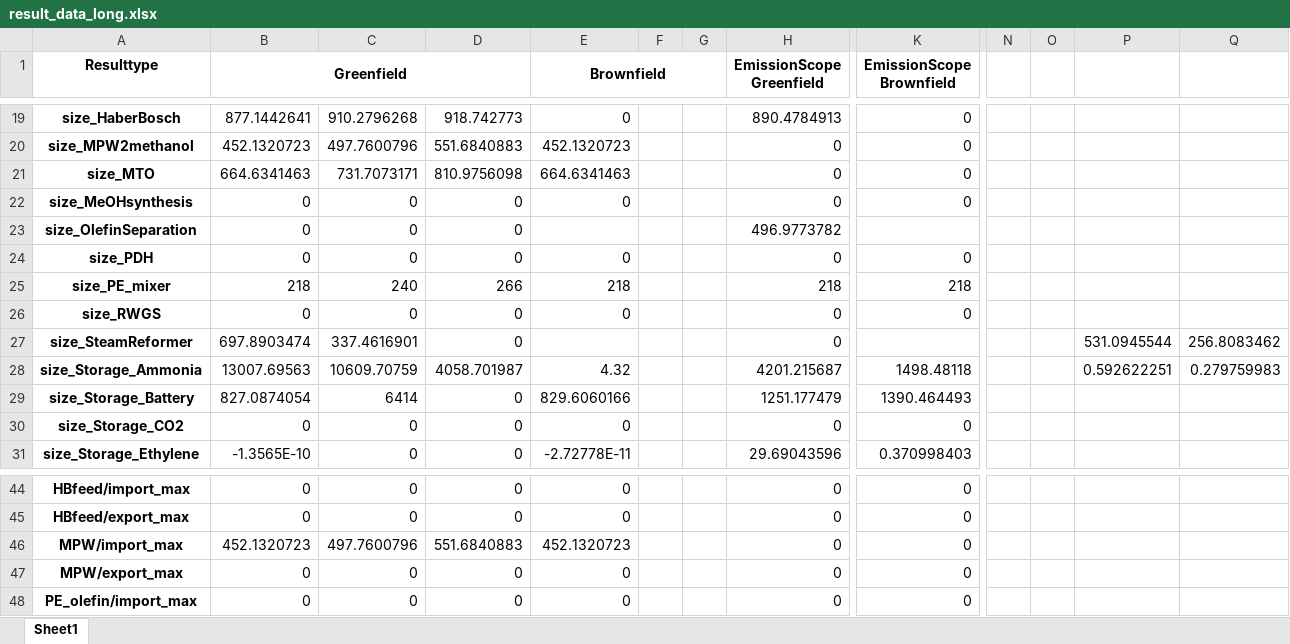
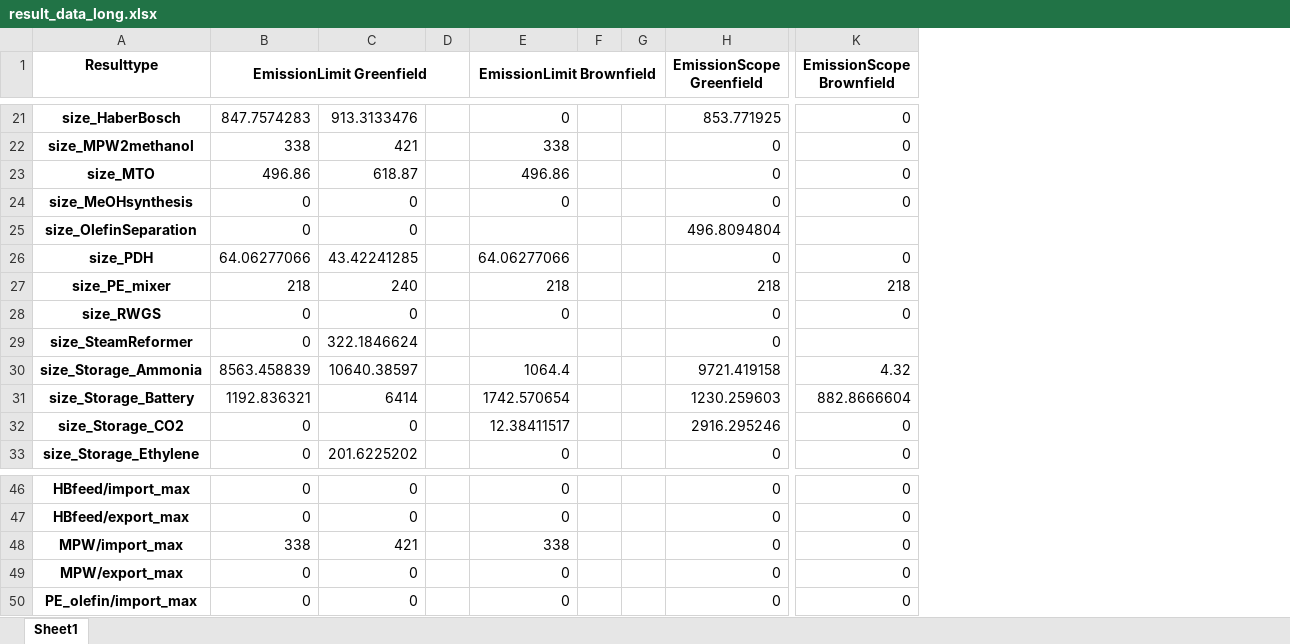
Before and after one commit to julia1071/AdOpT-NET0_ModelLink, an Excel workbook: Plotting/result_data_long.xlsx, sheet Sheet1, drawn as a sheet; only a part is shown, gaps mark what is left out; values as stored, in another font and other column widths than the file's, no borders; removed rows and columns are numbered as before the commit, all else as after; the diff covers the shown part only; the diff names each change by its address in the sheet, - before the commit and + after, or states it on an @@ line.

```diff
--- a/Plotting/result_data_long.xlsx (sheet Sheet1)
+++ b/Plotting/result_data_long.xlsx (sheet Sheet1)
-column D, rows 19-31: 918.742773 | 551.6840883 | 810.9756098 | 0 | 0 | 0 | 266 | 0 | 0 | 4058.701987 | 0 | 0 | 0; rows 44-48: 0 | 0 | 551.6840883 | 0 | 0
+column D, empty
-column N, empty
-column O, empty
-column P, rows 27-28: 531.0945544 | 0.592622251
-column Q, rows 27-28: 256.8083462 | 0.279759983
-B1: Greenfield
+B1: EmissionLimit Greenfield
-E1: Brownfield
+E1: EmissionLimit Brownfield
-B21 (EmissionLimit Greenfield): 877.1442641
+B21 (EmissionLimit Greenfield): 847.7574283
-C21: 910.2796268
+C21: 913.3133476
-H21 (EmissionScope Greenfield): 890.4784913
+H21 (EmissionScope Greenfield): 853.771925
-B22 (EmissionLimit Greenfield): 452.1320723
+B22 (EmissionLimit Greenfield): 338
-C22: 497.7600796
+C22: 421
-E22 (EmissionLimit Brownfield): 452.1320723
+E22 (EmissionLimit Brownfield): 338
-B23 (EmissionLimit Greenfield): 664.6341463
+B23 (EmissionLimit Greenfield): 496.86
-C23: 731.7073171
+C23: 618.87
-E23 (EmissionLimit Brownfield): 664.6341463
+E23 (EmissionLimit Brownfield): 496.86
-H25 (EmissionScope Greenfield): 496.9773782
+H25 (EmissionScope Greenfield): 496.8094804
-B26 (EmissionLimit Greenfield): 0
+B26 (EmissionLimit Greenfield): 64.06277066
-C26: 0
+C26: 43.42241285
-E26 (EmissionLimit Brownfield): 0
+E26 (EmissionLimit Brownfield): 64.06277066
-B29 (EmissionLimit Greenfield): 697.8903474
+B29 (EmissionLimit Greenfield): 0
-C29: 337.4616901
+C29: 322.1846624
-B30 (EmissionLimit Greenfield): 13007.69563
+B30 (EmissionLimit Greenfield): 8563.458839
-C30: 10609.70759
+C30: 10640.38597
-E30 (EmissionLimit Brownfield): 4.32
+E30 (EmissionLimit Brownfield): 1064.4
-H30 (EmissionScope Greenfield): 4201.215687
+H30 (EmissionScope Greenfield): 9721.419158
-K30 (EmissionScope Brownfield): 1498.48118
+K30 (EmissionScope Brownfield): 4.32
-B31 (EmissionLimit Greenfield): 827.0874054
+B31 (EmissionLimit Greenfield): 1192.836321
-E31 (EmissionLimit Brownfield): 829.6060166
+E31 (EmissionLimit Brownfield): 1742.570654
-H31 (EmissionScope Greenfield): 1251.177479
+H31 (EmissionScope Greenfield): 1230.259603
-K31 (EmissionScope Brownfield): 1390.464493
+K31 (EmissionScope Brownfield): 882.8666604
-E32 (EmissionLimit Brownfield): 0
+E32 (EmissionLimit Brownfield): 12.38411517
-H32 (EmissionScope Greenfield): 0
+H32 (EmissionScope Greenfield): 2916.295246
-B33 (EmissionLimit Greenfield): -1.3565E-10
+B33 (EmissionLimit Greenfield): 0
-C33: 0
+C33: 201.6225202
-E33 (EmissionLimit Brownfield): -2.72778E-11
+E33 (EmissionLimit Brownfield): 0
-H33 (EmissionScope Greenfield): 29.69043596
+H33 (EmissionScope Greenfield): 0
-K33 (EmissionScope Brownfield): 0.370998403
+K33 (EmissionScope Brownfield): 0
-B48 (EmissionLimit Greenfield): 452.1320723
+B48 (EmissionLimit Greenfield): 338
-C48: 497.7600796
+C48: 421
-E48 (EmissionLimit Brownfield): 452.1320723
+E48 (EmissionLimit Brownfield): 338
```
Also changed, not shown: 2 added rows and 108 edited cells elsewhere in this sheet, 1 other file.
